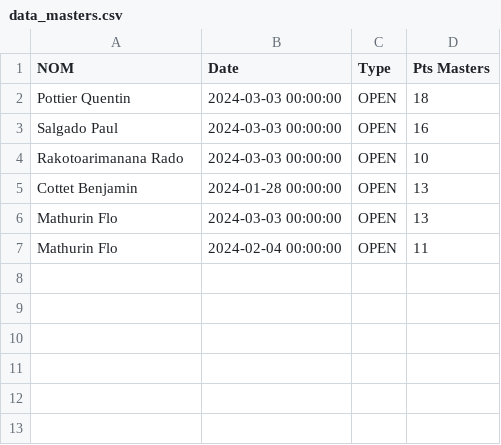
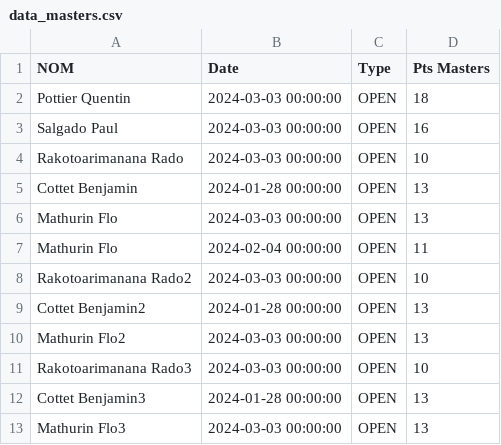
Before and after one commit to xennio29/MCB, a CSV file: src/assets/data_masters.csv, drawn as a sheet.

Commit message:
and again

```diff
--- a/src/assets/data_masters.csv
+++ b/src/assets/data_masters.csv
@@ -7 +7,7 @@ Mathurin Flo,2024-03-03 00:00:00,OPEN,13
 Mathurin Flo,2024-02-04 00:00:00,OPEN,11
+Rakotoarimanana Rado2,2024-03-03 00:00:00,OPEN,10
+Cottet Benjamin2,2024-01-28 00:00:00,OPEN,13
+Mathurin Flo2,2024-03-03 00:00:00,OPEN,13
+Rakotoarimanana Rado3,2024-03-03 00:00:00,OPEN,10
+Cottet Benjamin3,2024-01-28 00:00:00,OPEN,13
+Mathurin Flo3,2024-03-03 00:00:00,OPEN,13
```
